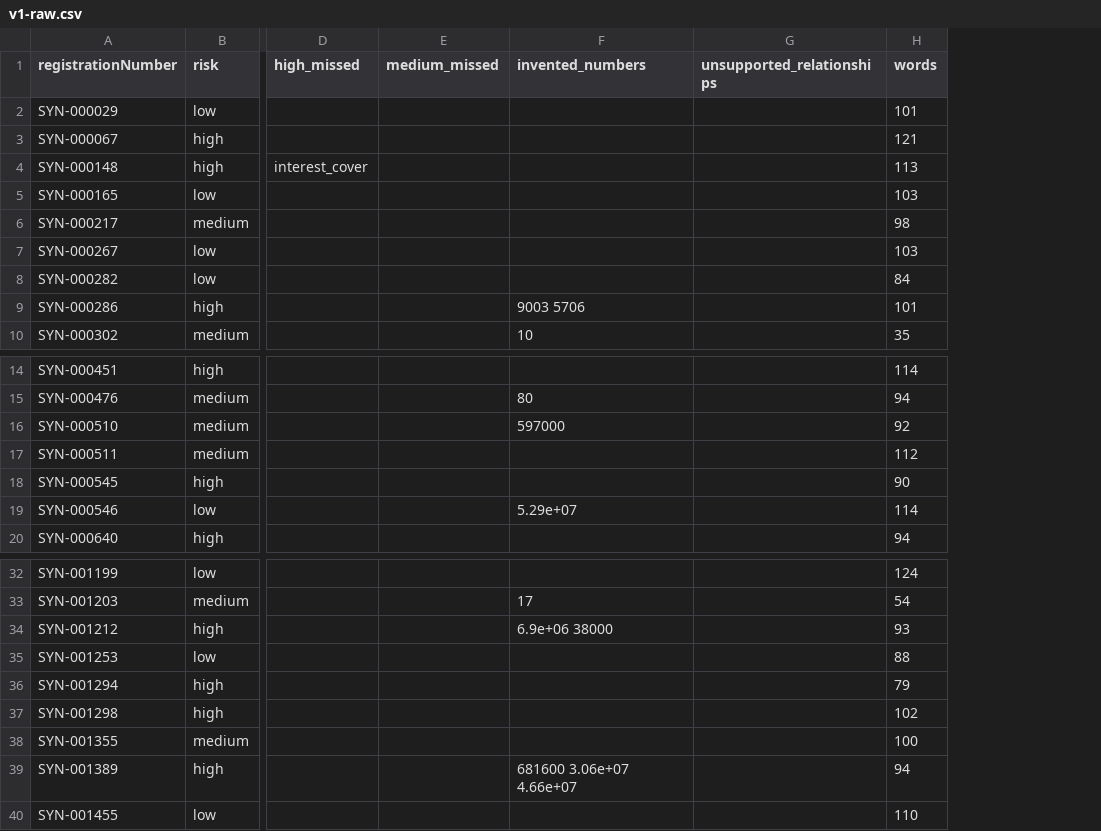
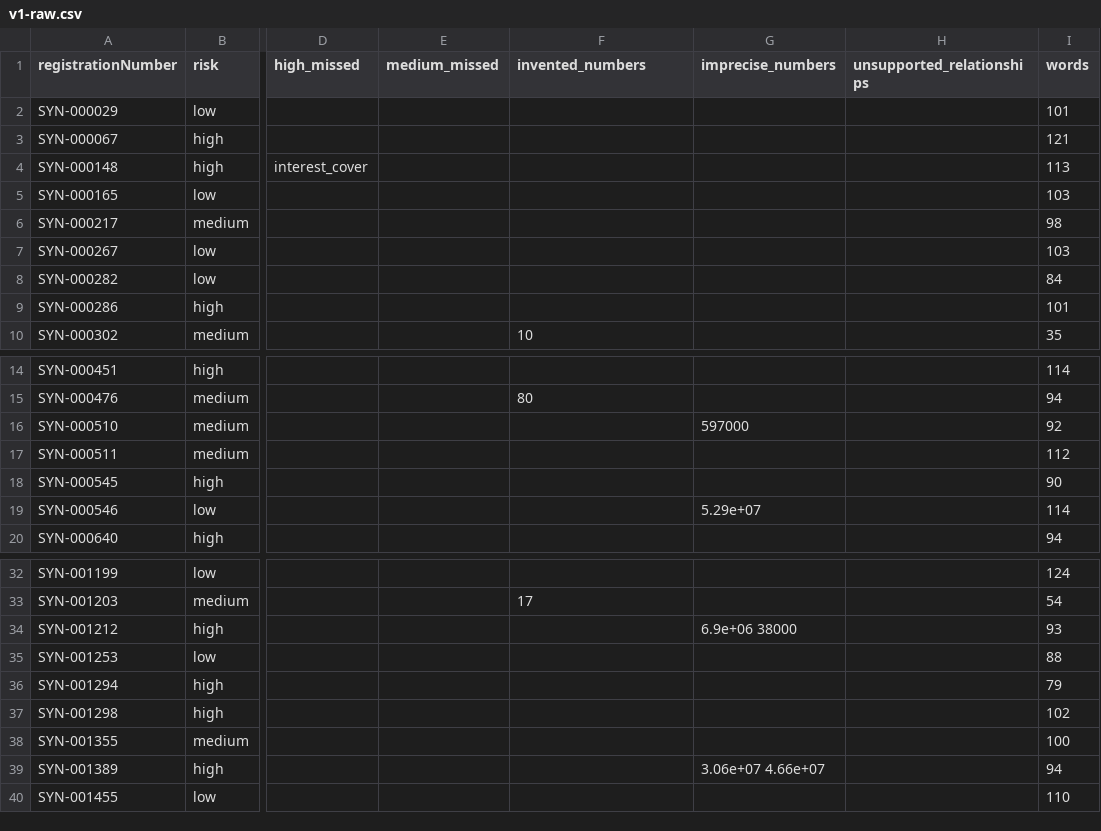
Before and after one commit to vyshailendraa-cmd/onecredit-ds-take-home, a CSV file: results/v1-raw.csv, drawn as a sheet; only a part is shown, gaps mark what is left out; the diff covers the shown part only; the diff names each change by its address in the sheet, - before the commit and + after, or states it on an @@ line.

```diff
--- a/results/v1-raw.csv
+++ b/results/v1-raw.csv
+column G (imprecise_numbers), rows 16-19: 597000 |  |  | 5.29e+07; rows 34-39: 6.9e+06 38000 |  |  |  |  | 3.06e+07 4.66e+07
-F9 (invented_numbers): 9003 5706
+F9 (invented_numbers): (empty)
-F16 (invented_numbers): 597000
+F16 (invented_numbers): (empty)
-F19 (invented_numbers): 5.29e+07
+F19 (invented_numbers): (empty)
-F34 (invented_numbers): 6.9e+06 38000
+F34 (invented_numbers): (empty)
-F39 (invented_numbers): 681600 3.06e+07 4.66e+07
+F39 (invented_numbers): (empty)
```
Also changed, not shown: 1 edited cell elsewhere in this file, results/v0-template.csv, results/v2-grounded.csv, 4 other files.
